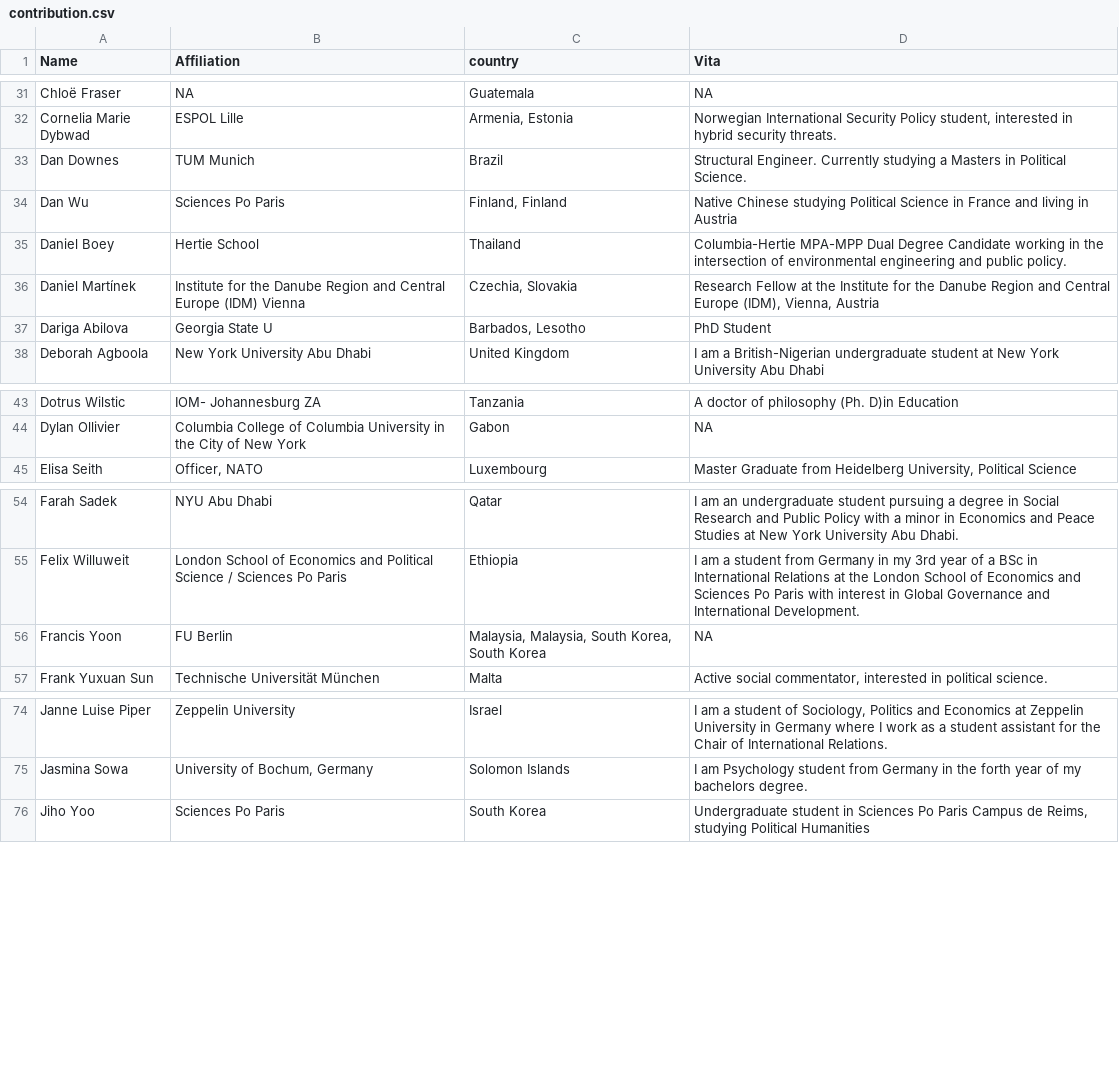
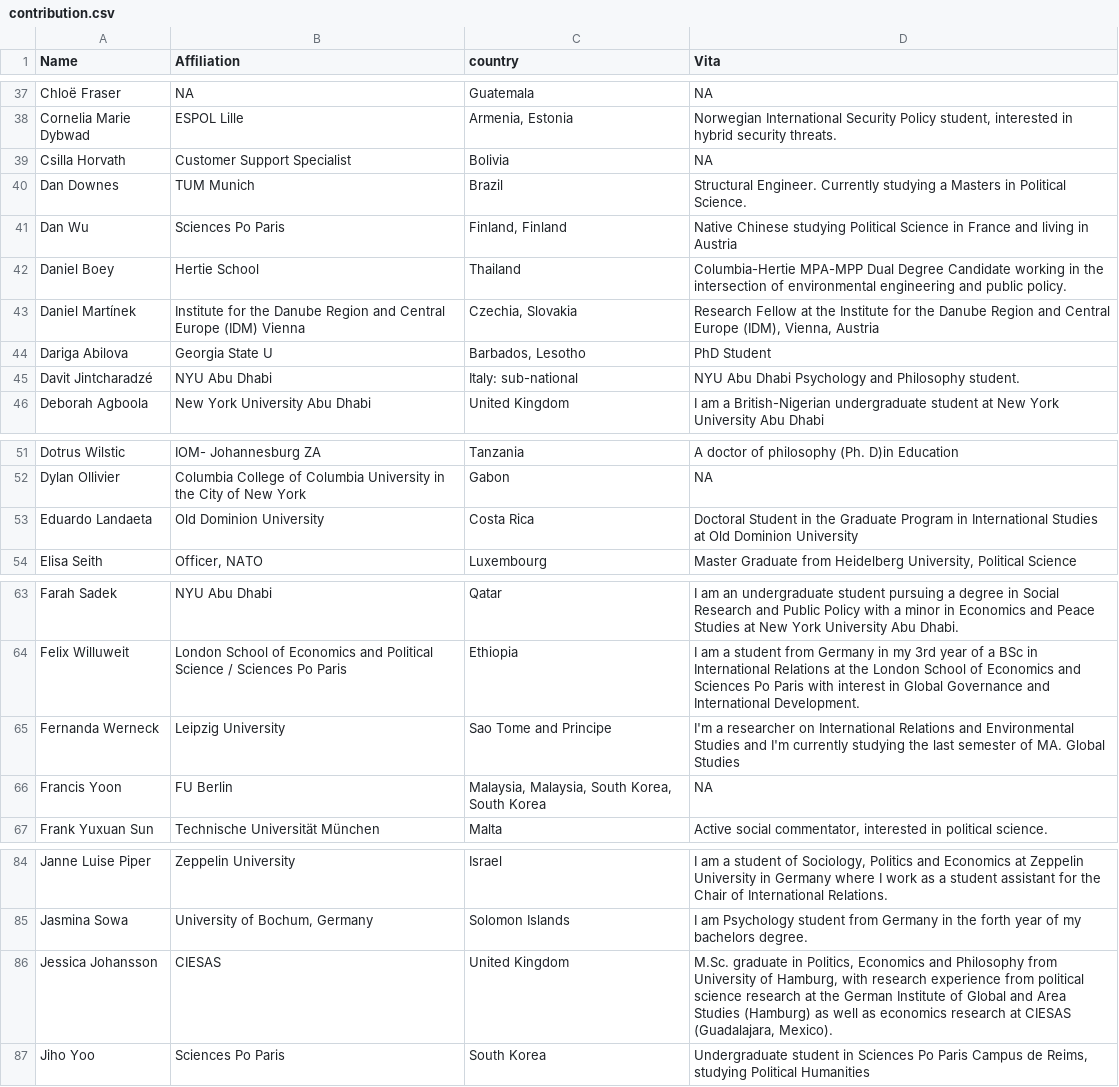
Before and after one commit to LuMesserschmidt/CoronaNet, a CSV file: data/people/contribution.csv, drawn as a sheet; only a part is shown, gaps mark what is left out; the diff covers the shown part only; the diff names each change by its address in the sheet, - before the commit and + after, or states it on an @@ line.

```diff
--- a/data/people/contribution.csv
+++ b/data/people/contribution.csv
+row 39: Csilla Horvath | Customer Support Specialist | Bolivia | NA
+row 45: Davit Jintcharadzé | NYU Abu Dhabi | Italy: sub-national | NYU Abu Dhabi Psychology and Philosophy student.
+row 53: Eduardo Landaeta | Old Dominion University | Costa Rica | Doctoral Student in the Graduate Program in International Studies at Old Dominion University
+row 65: Fernanda Werneck | Leipzig University | Sao Tome and Principe | I'm a researcher on International Relations and Environmental Studies and I'm currently studying the last semester of MA. Global Studies
+row 86: Jessica Johansson | CIESAS | United Kingdom | M.Sc. graduate in Politics, Economics and Philosophy from University of Hamburg, with research experience from political science research at the German Institute of Global and Area Studies (Hamburg) as well as economics research at CIESAS (Guadalajara, Mexico).
```
Also changed, not shown: 12 added rows elsewhere in this file, docs/data/people/contribution.csv, 26 other files.
